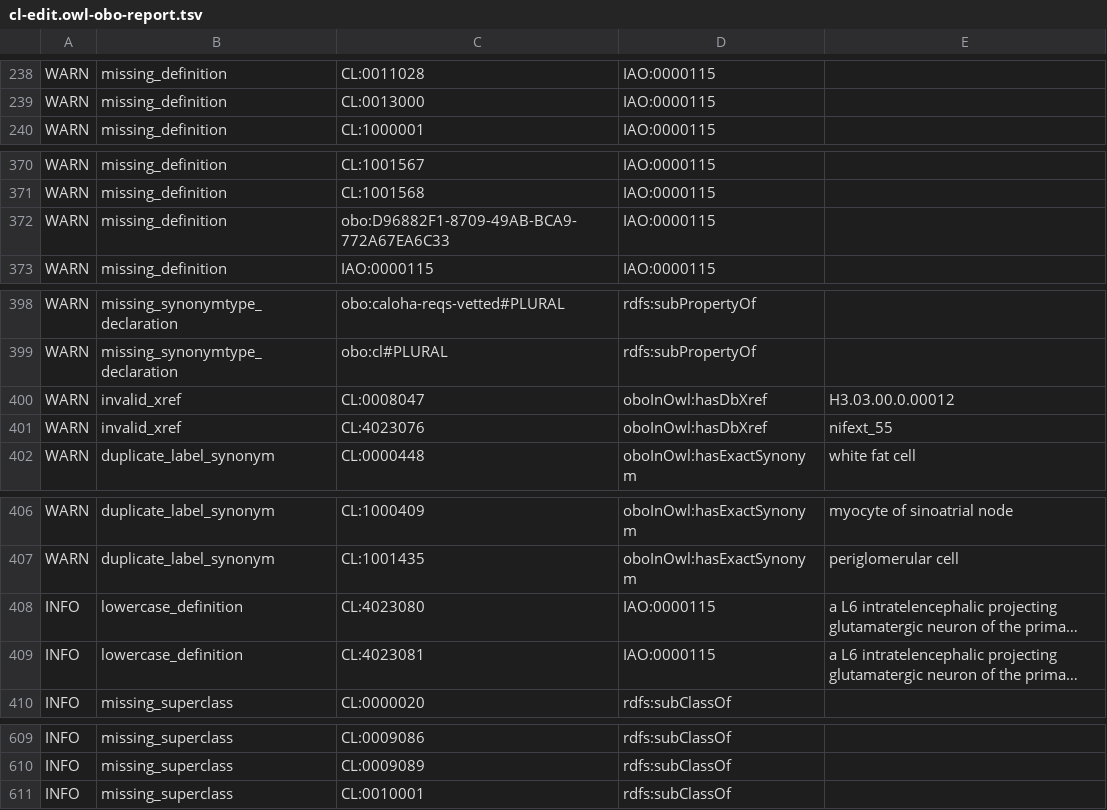
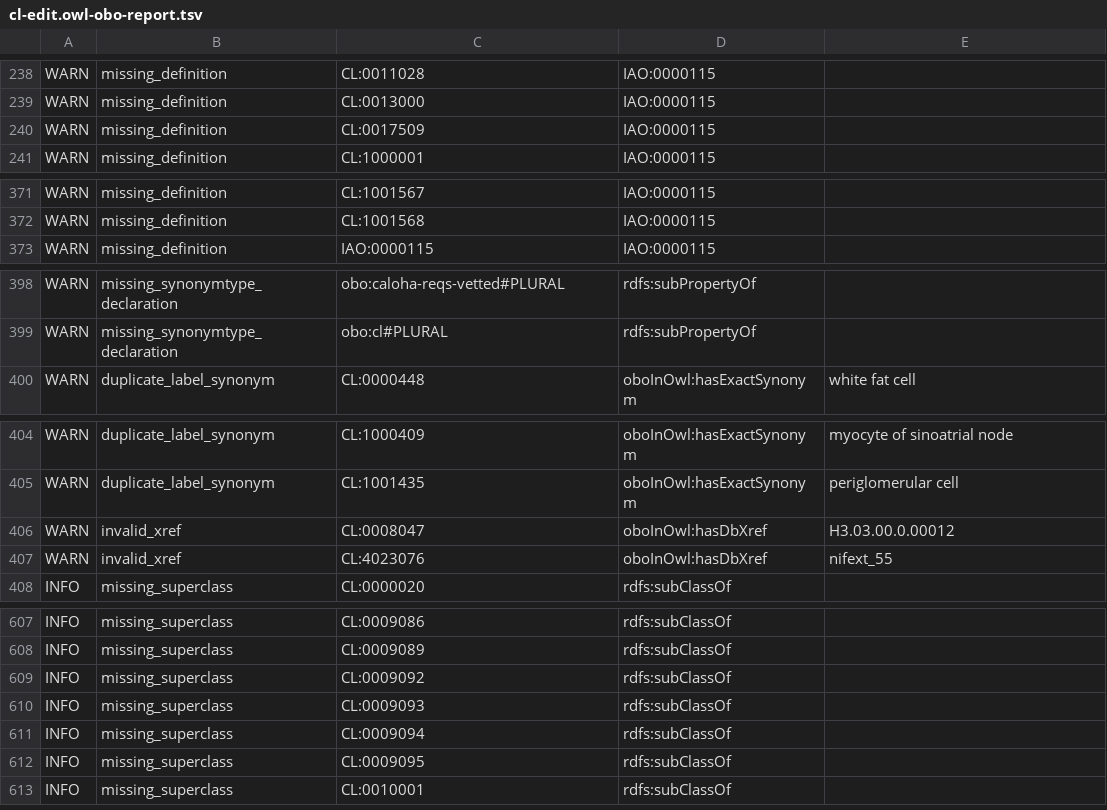
Before and after one commit to obophenotype/cell-ontology, a TSV file: src/ontology/reports/cl-edit.owl-obo-report.tsv, drawn as a sheet; only a part is shown, gaps mark what is left out; long unchanged cells end in …; removed rows and columns are numbered as before the commit, all else as after; the diff names each change by its address in the sheet, - before the commit and + after, or states it on an @@ line.

```diff
--- a/src/ontology/reports/cl-edit.owl-obo-report.tsv
+++ b/src/ontology/reports/cl-edit.owl-obo-report.tsv
+row 240: WARN | missing_definition | CL:0017509 | IAO:0000115
-row 372: WARN | missing_definition | obo:D96882F1-8709-49AB-BCA9-772A67EA6C33 | IAO:0000115
@@ row 408 moved to row 820: INFO @@
@@ row 409 moved to row 821: INFO @@
@@ row 400 moved to row 406: WARN @@
@@ row 401 moved to row 407: WARN @@
+row 609: INFO | missing_superclass | CL:0009092 | rdfs:subClassOf
+row 610: INFO | missing_superclass | CL:0009093 | rdfs:subClassOf
+row 611: INFO | missing_superclass | CL:0009094 | rdfs:subClassOf
+row 612: INFO | missing_superclass | CL:0009095 | rdfs:subClassOf
```
Also changed, not shown: src/ontology/subsets/BDS_subset.tsv, subsets/BDS_subset.tsv, 27 other files.
